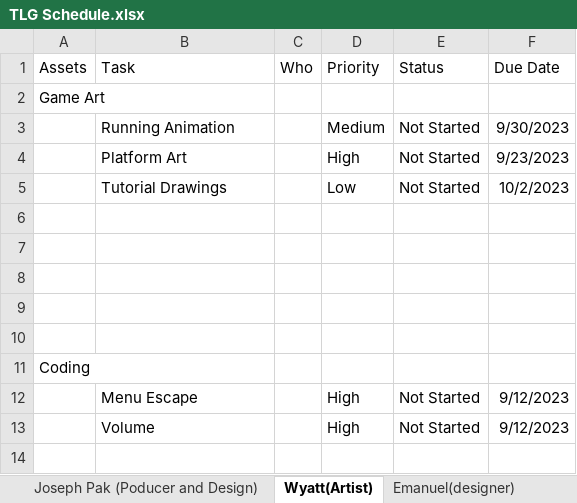
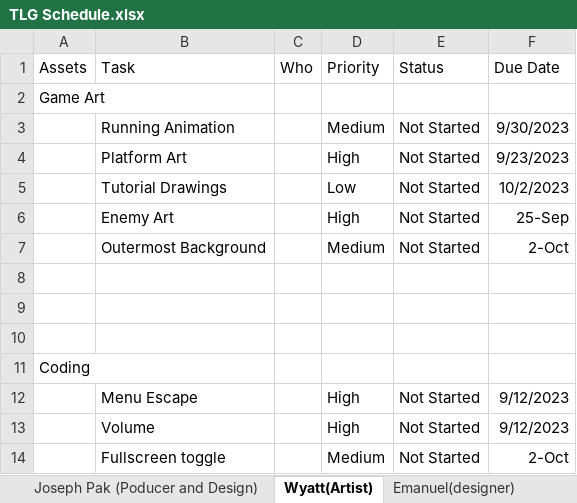
Before and after one commit to Undead-Artyom/Total-Let-Down-Games, an Excel workbook: TLG Schedule.xlsx, sheet Wyatt(Artist), drawn as a sheet; values as stored, in another font and other column widths than the file's, no borders; the diff names each change by its address in the sheet, - before the commit and + after, or states it on an @@ line.

Commit message:
Updated Schedule
Additional tasks

```diff
--- a/TLG Schedule.xlsx (sheet Wyatt(Artist))
+++ b/TLG Schedule.xlsx (sheet Wyatt(Artist))
-row 6: (empty)
+row 6:  | Enemy Art |  | High | Not Started | 25-Sep
-row 7: (empty)
+row 7:  | Outermost Background |  | Medium | Not Started | 2-Oct
+row 14:  | Fullscreen toggle |  | Medium | Not Started | 2-Oct
```
